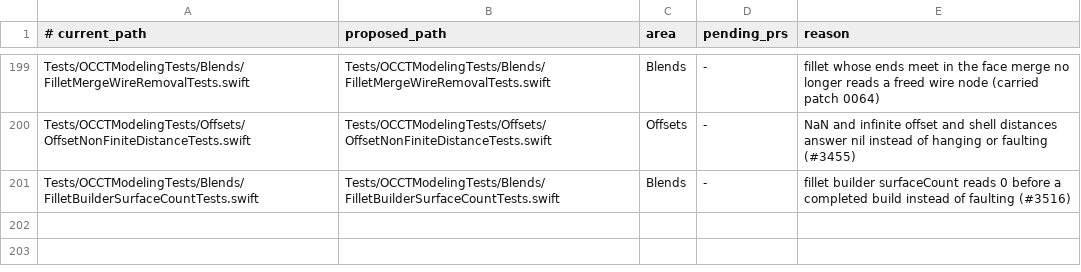
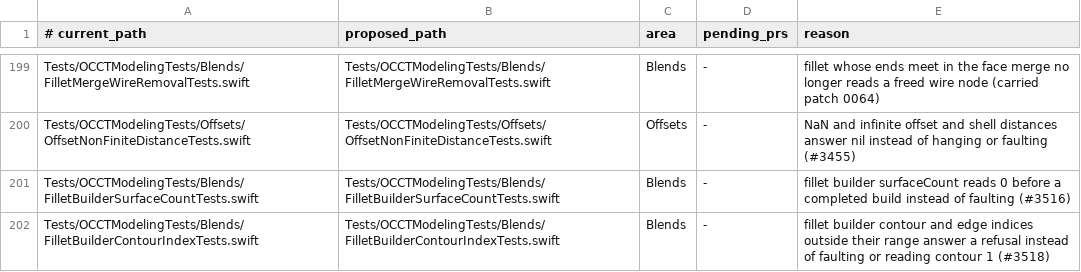
Before and after one commit to SecondMouseAU/OCCTSwift, a TSV file: Scripts/test-areas/modeling.tsv, drawn as a sheet; only a part is shown, gaps mark what is left out; the diff names each change by its address in the sheet, - before the commit and + after, or states it on an @@ line.

```diff
--- a/Scripts/test-areas/modeling.tsv
+++ b/Scripts/test-areas/modeling.tsv
+row 202: Tests/OCCTModelingTests/Blends/FilletBuilderContourIndexTests.swift | Tests/OCCTModelingTests/Blends/FilletBuilderContourIndexTests.swift | Blends | - | fillet builder contour and edge indices outside their range answer a refusal instead of faulting or reading contour 1 (#3518)
```
Also changed, not shown: 10 other files.
